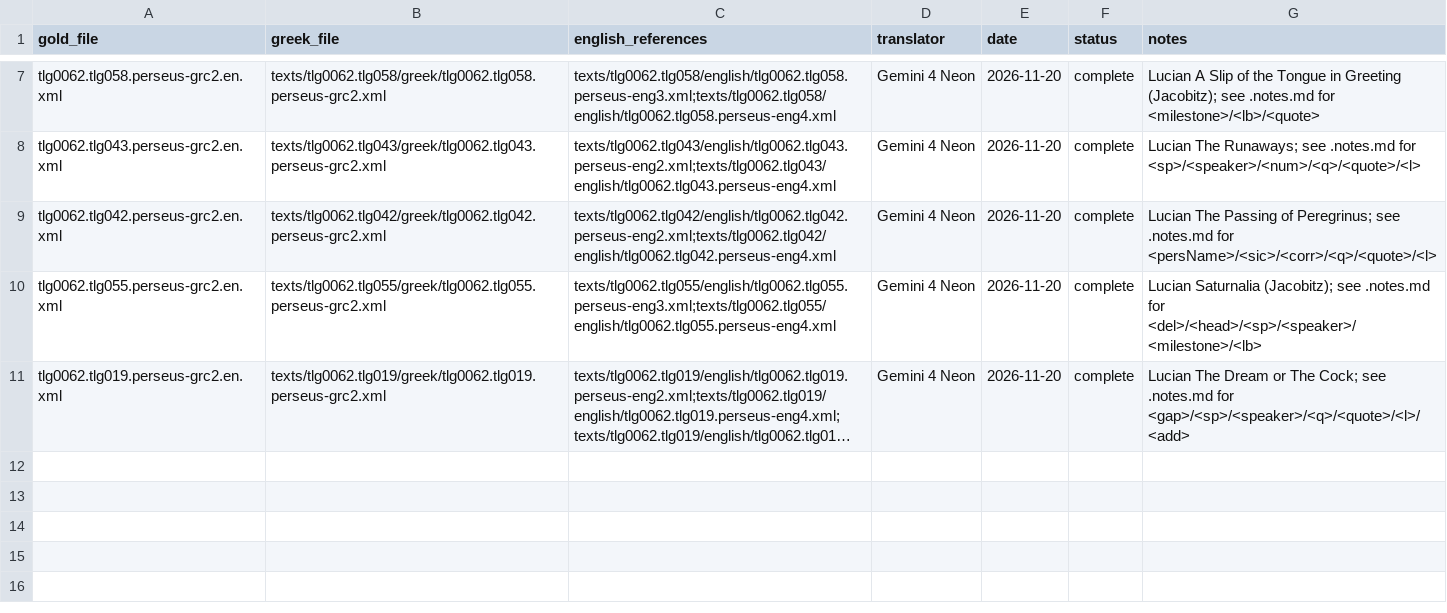
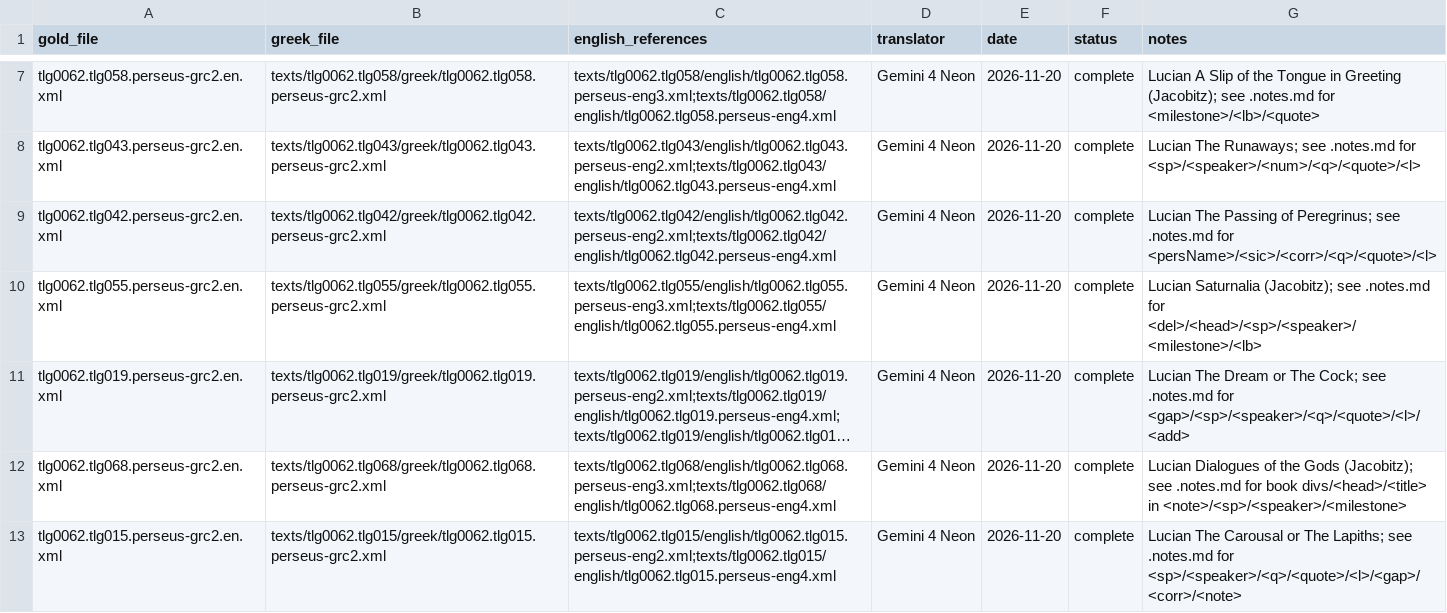
Before and after one commit to ilaria-nissotti/tei-translate, a CSV file: data/gold/grc-en/translations.csv, drawn as a sheet; only a part is shown, gaps mark what is left out; long unchanged cells end in …; the diff names each change by its address in the sheet, - before the commit and + after, or states it on an @@ line.

Commit message:
Add 2 validated Lucian gold translations (tlg015, tlg068)

```diff
--- a/data/gold/grc-en/translations.csv
+++ b/data/gold/grc-en/translations.csv
+row 12: tlg0062.tlg068.perseus-grc2.en.xml | texts/tlg0062.tlg068/greek/tlg0062.tlg068.perseus-grc2.xml | texts/tlg0062.tlg068/english/tlg0062.tlg068.perseus-eng3.xml;texts/tlg0062.tlg068/english/tlg0062.tlg068.perseus-eng4.xml | Gemini 4 Neon | 2026-11-20 | complete | Lucian Dialogues of the Gods (Jacobitz); see .notes.md for book divs/<head>/<title> in <note>/<sp>/<speaker>/<milestone>
+row 13: tlg0062.tlg015.perseus-grc2.en.xml | texts/tlg0062.tlg015/greek/tlg0062.tlg015.perseus-grc2.xml | texts/tlg0062.tlg015/english/tlg0062.tlg015.perseus-eng2.xml;texts/tlg0062.tlg015/english/tlg0062.tlg015.perseus-eng4.xml | Gemini 4 Neon | 2026-11-20 | complete | Lucian The Carousal or The Lapiths; see .notes.md for <sp>/<speaker>/<q>/<quote>/<l>/<gap>/<corr>/<note>
```
Also changed, not shown: 4 other files.
